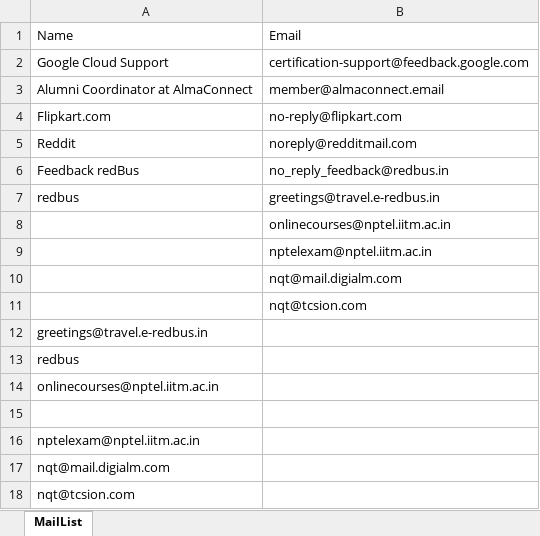
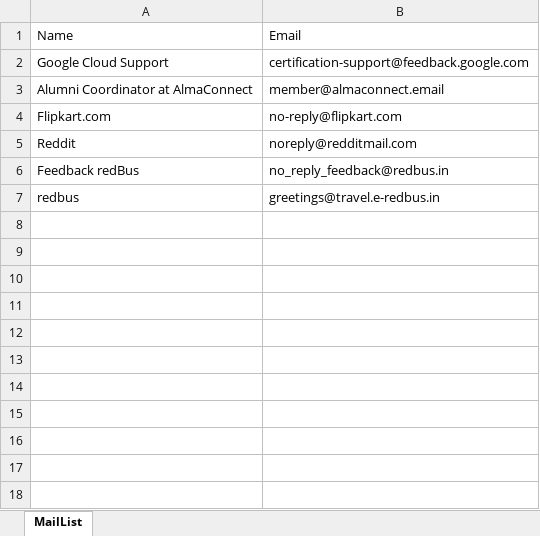
Before and after one commit to chandru1003/RPA-Projects, an Excel workbook: Feedback-Triggered-Certificate-Bot/Maillist.xlsx, sheet MailList, drawn as a sheet; values as stored, in another font and other column widths than the file's, no borders; the diff names each change by its address in the sheet, - before the commit and + after, or states it on an @@ line.

```diff
--- a/Feedback-Triggered-Certificate-Bot/Maillist.xlsx (sheet MailList)
+++ b/Feedback-Triggered-Certificate-Bot/Maillist.xlsx (sheet MailList)
-row 8:  | onlinecourses@nptel.iitm.ac.in
-row 9:  | nptelexam@nptel.iitm.ac.in
-row 10:  | nqt@mail.digialm.com
-row 11:  | nqt@tcsion.com
-row 12: greetings@travel.e-redbus.in
-row 13: redbus
-row 14: onlinecourses@nptel.iitm.ac.in
-row 15: (empty)
-row 16: nptelexam@nptel.iitm.ac.in
-row 17: nqt@mail.digialm.com
-row 18: nqt@tcsion.com
```
Also changed, not shown: 1 other file.
